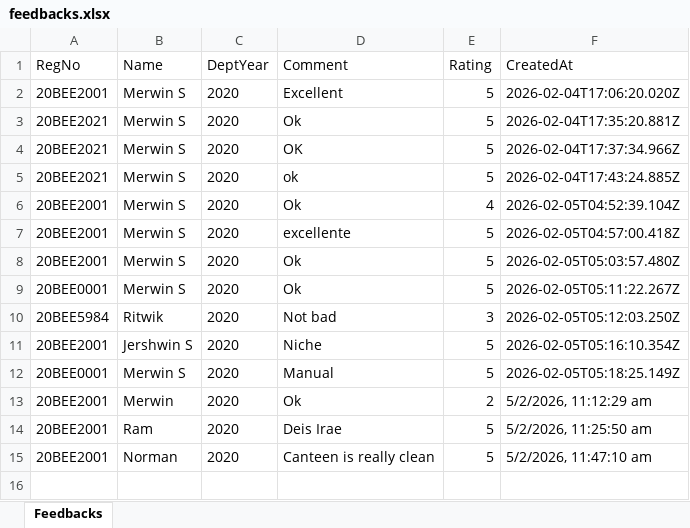
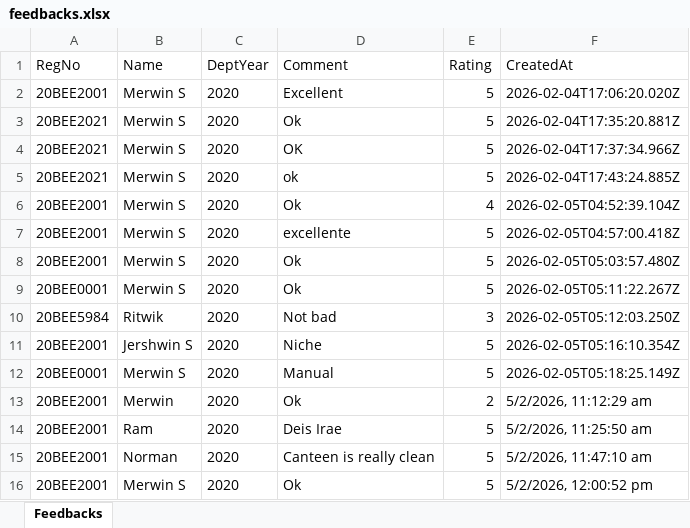
Before and after one commit to karimbenx/feedback-app, an Excel workbook: feedbacks.xlsx, sheet Feedbacks, drawn as a sheet; values as stored, in another font and other column widths than the file's, no borders; the diff names each change by its address in the sheet, - before the commit and + after, or states it on an @@ line.

```diff
--- a/feedbacks.xlsx (sheet Feedbacks)
+++ b/feedbacks.xlsx (sheet Feedbacks)
+row 16: 20BEE2001 | Merwin S | 2020 | Ok | 5 | 5/2/2026, 12:00:52 pm
```
Also changed, not shown: 1 other file.
